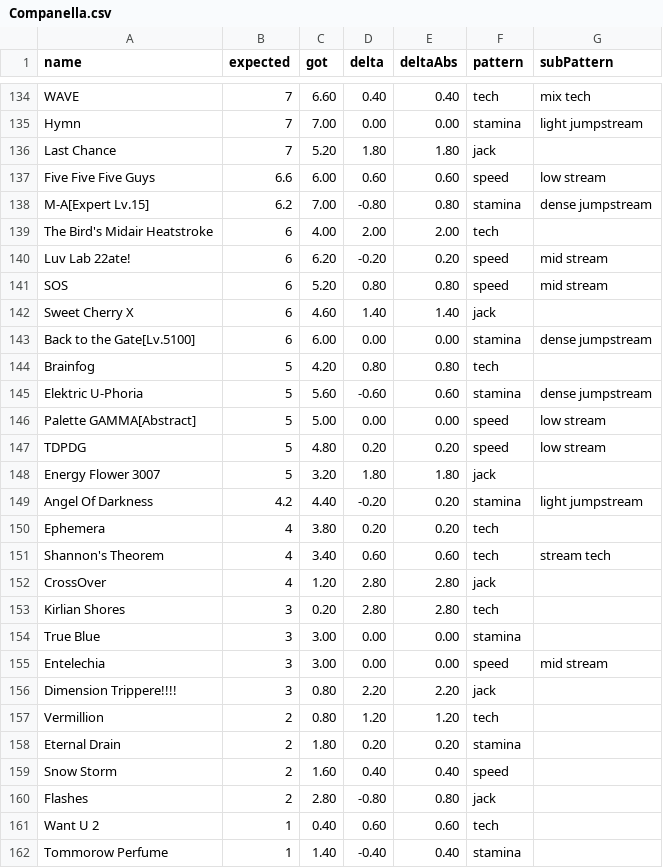
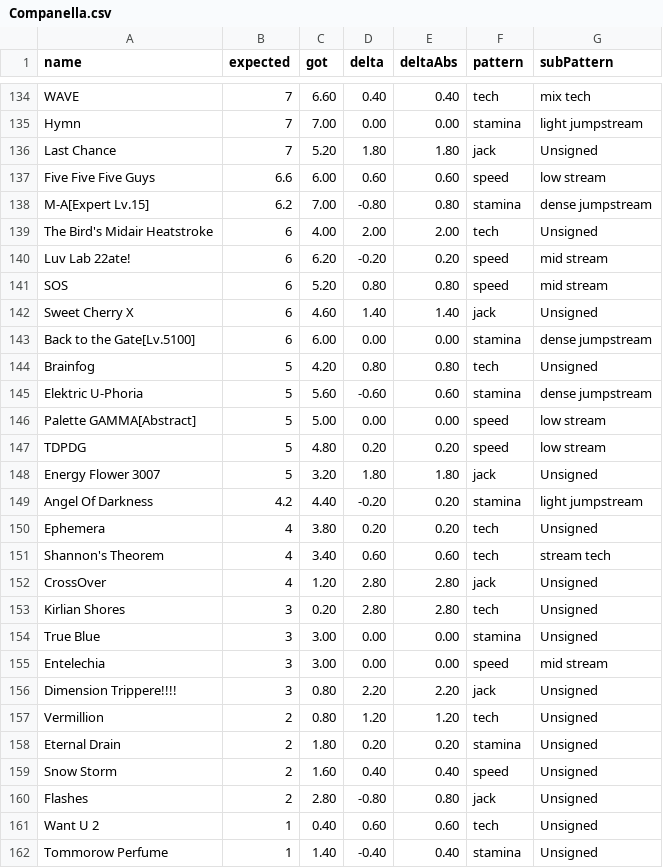
Before and after one commit to LeoBlackMT/osumania_map_analyser, a CSV file: docs/data/Companella.csv, drawn as a sheet; only a part is shown, gaps mark what is left out; the diff covers the shown part only.

Commit message:
Update benchmark data and add new dashboard interface
- Updated `index.json` with new generated timestamps and file sizes for algorithms.
- Removed obsolete `file.csv` containing outdated benchmark data.
- Introduced a new `index.html` file for the Estimator Algorithm Benchmark dashboard, featuring a comprehensive layout for visualizing algorithm performance metrics and comparisons.

```diff
--- a/docs/data/Companella.csv
+++ b/docs/data/Companella.csv
@@ -135,11 +135,11 @@ WAVE,7,6.60,0.40,0.40,tech,mix tech
 Hymn,7,7.00,0.00,0.00,stamina,light jumpstream
-Last Chance,7,5.20,1.80,1.80,jack,
+Last Chance,7,5.20,1.80,1.80,jack,Unsigned
 Five Five Five Guys,6.6,6.00,0.60,0.60,speed,low stream
 M-A[Expert Lv.15],6.2,7.00,-0.80,0.80,stamina,dense jumpstream
-The Bird's Midair Heatstroke,6,4.00,2.00,2.00,tech,
+The Bird's Midair Heatstroke,6,4.00,2.00,2.00,tech,Unsigned
 Luv Lab 22ate!,6,6.20,-0.20,0.20,speed,mid stream
 SOS,6,5.20,0.80,0.80,speed,mid stream
-Sweet Cherry X,6,4.60,1.40,1.40,jack,
+Sweet Cherry X,6,4.60,1.40,1.40,jack,Unsigned
 Back to the Gate[Lv.5100],6,6.00,0.00,0.00,stamina,dense jumpstream
-Brainfog,5,4.20,0.80,0.80,tech,
+Brainfog,5,4.20,0.80,0.80,tech,Unsigned
 Elektric U-Phoria,5,5.60,-0.60,0.60,stamina,dense jumpstream
@@ -147,16 +147,16 @@ Palette GAMMA[Abstract],5,5.00,0.00,0.00,speed,low stream
 TDPDG,5,4.80,0.20,0.20,speed,low stream
-Energy Flower 3007,5,3.20,1.80,1.80,jack,
+Energy Flower 3007,5,3.20,1.80,1.80,jack,Unsigned
 Angel Of Darkness,4.2,4.40,-0.20,0.20,stamina,light jumpstream
-Ephemera,4,3.80,0.20,0.20,tech,
+Ephemera,4,3.80,0.20,0.20,tech,Unsigned
 Shannon's Theorem,4,3.40,0.60,0.60,tech,stream tech
-CrossOver,4,1.20,2.80,2.80,jack,
-Kirlian Shores,3,0.20,2.80,2.80,tech,
-True Blue,3,3.00,0.00,0.00,stamina,
+CrossOver,4,1.20,2.80,2.80,jack,Unsigned
+Kirlian Shores,3,0.20,2.80,2.80,tech,Unsigned
+True Blue,3,3.00,0.00,0.00,stamina,Unsigned
 Entelechia,3,3.00,0.00,0.00,speed,mid stream
-Dimension Trippere!!!!,3,0.80,2.20,2.20,jack,
-Vermillion,2,0.80,1.20,1.20,tech,
-Eternal Drain,2,1.80,0.20,0.20,stamina,
-Snow Storm,2,1.60,0.40,0.40,speed,
-Flashes,2,2.80,-0.80,0.80,jack,
-Want U 2,1,0.40,0.60,0.60,tech,
-Tommorow Perfume,1,1.40,-0.40,0.40,stamina,
+Dimension Trippere!!!!,3,0.80,2.20,2.20,jack,Unsigned
+Vermillion,2,0.80,1.20,1.20,tech,Unsigned
+Eternal Drain,2,1.80,0.20,0.20,stamina,Unsigned
+Snow Storm,2,1.60,0.40,0.40,speed,Unsigned
+Flashes,2,2.80,-0.80,0.80,jack,Unsigned
+Want U 2,1,0.40,0.60,0.60,tech,Unsigned
+Tommorow Perfume,1,1.40,-0.40,0.40,stamina,Unsigned
```
Also changed, not shown: 42 edited cells elsewhere in this file, docs/data/Daniel.csv, docs/data/Mixed.csv, 12 other files.
